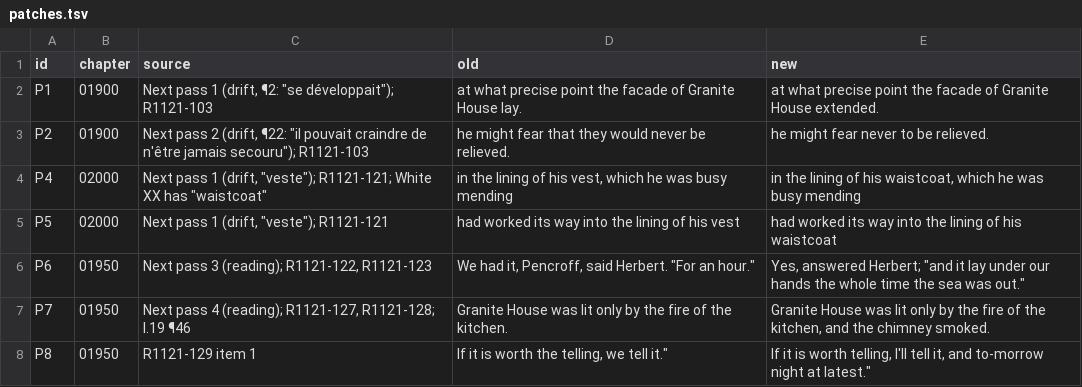
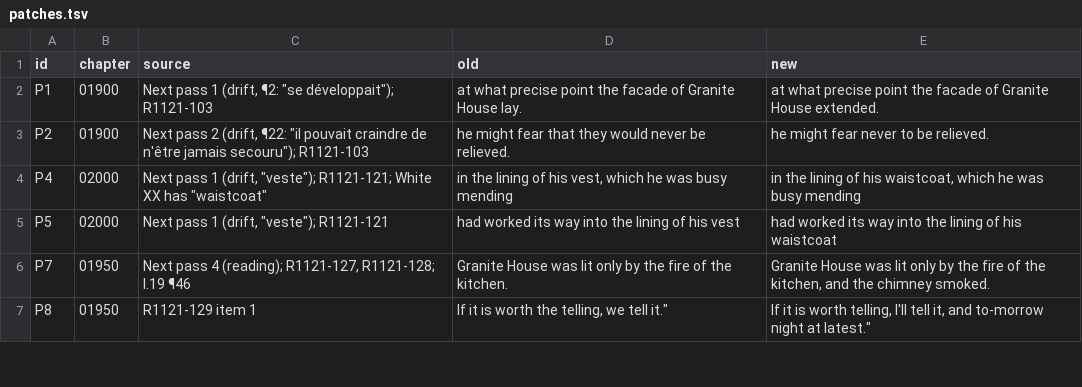
Before and after one commit to world-saga-seed/lincoln-island, a TSV file: plan/tasks/task-20261121-13-refine/patches.tsv, drawn as a sheet; only a part is shown; removed rows and columns are numbered as before the commit, all else as after; the diff covers the shown part only; the diff names each change by its address in the sheet, - before the commit and + after, or states it on an @@ line.

```diff
--- a/plan/tasks/task-20261121-13-refine/patches.tsv
+++ b/plan/tasks/task-20261121-13-refine/patches.tsv
-row 6: P6 | 01950 | Next pass 3 (reading); R1121-122, R1121-123 | We had it, Pencroff, said Herbert. "For an hour." | Yes, answered Herbert; "and it lay under our hands the whole time the sea was out."
```
Also changed, not shown: 5 added rows, 1 removed row and 2 edited cells elsewhere in this file, 9 other files.
